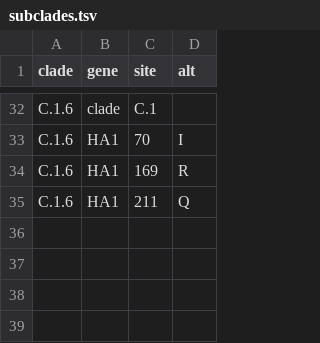
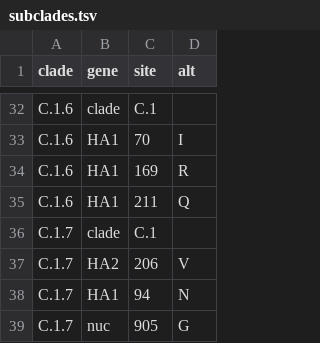
Before and after one commit to influenza-clade-nomenclature/seasonal_A-H1N1pdm_HA, a TSV file: .auto-generated/subclades.tsv, drawn as a sheet; only a part is shown, gaps mark what is left out.

Commit message:
update auto-generated files

```diff
--- a/.auto-generated/subclades.tsv
+++ b/.auto-generated/subclades.tsv
@@ -35 +35,5 @@ C.1.6	HA1	169	R
 C.1.6	HA1	211	Q
+C.1.7	clade	C.1	
+C.1.7	HA2	206	V
+C.1.7	HA1	94	N
+C.1.7	nuc	905	G
```
Also changed, not shown: 1 other file.
